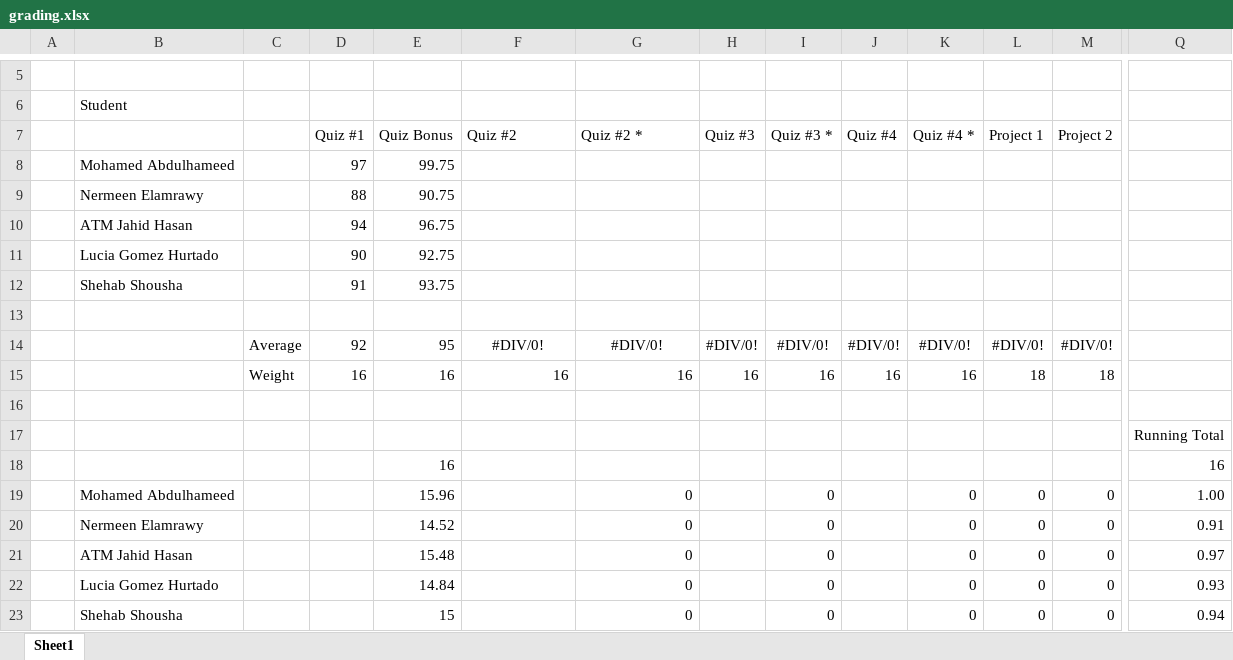
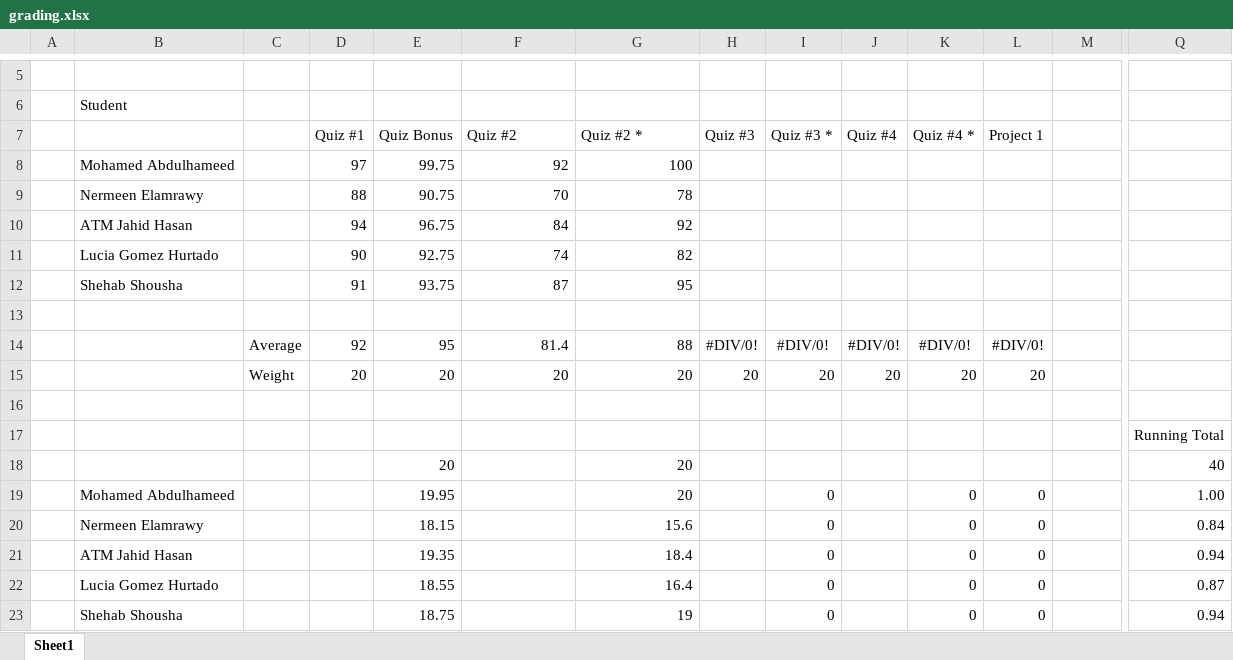
Before and after one commit to benbeeler/TEACHING, an Excel workbook: Advanced Reactor Materials/Fall2023/grading.xlsx, sheet Sheet1, drawn as a sheet; only a part is shown, gaps mark what is left out; values as stored, in another font and other column widths than the file's, no borders; removed rows and columns are numbered as before the commit, all else as after; rows hold the shown columns only; the diff covers the shown part only; the diff names each change by its address in the sheet, - before the commit and + after, or states it on an @@ line.

```diff
--- a/Advanced Reactor Materials/Fall2023/grading.xlsx (sheet Sheet1)
+++ b/Advanced Reactor Materials/Fall2023/grading.xlsx (sheet Sheet1)
-M7: Project 2
+M7: (empty)
-F8 (Quiz #2): (empty)
+F8 (Quiz #2): 92
-G8 (Quiz #2 *): (empty)
+G8 (Quiz #2 *): 100
-F9 (Quiz #2): (empty)
+F9 (Quiz #2): 70
-G9 (Quiz #2 *): (empty)
+G9 (Quiz #2 *): 78
-F10 (Quiz #2): (empty)
+F10 (Quiz #2): 84
-G10 (Quiz #2 *): (empty)
+G10 (Quiz #2 *): 92
-F11 (Quiz #2): (empty)
+F11 (Quiz #2): 74
-G11 (Quiz #2 *): (empty)
+G11 (Quiz #2 *): 82
-F12 (Quiz #2): (empty)
+F12 (Quiz #2): 87
-G12 (Quiz #2 *): (empty)
+G12 (Quiz #2 *): 95
-F14 (Quiz #2): #DIV/0!
+F14 (Quiz #2): 81.4
-F14:G14 alignment: center
+F14:G14 alignment: right
-G14 (Quiz #2 *): #DIV/0!
+G14 (Quiz #2 *): 88
-M14: #DIV/0!
+M14: (empty)
-row 15:  |  | Weight | 16 | 16 | 16 | 16 | 16 | 16 | 16 | 16 | 18 | 18
+row 15:  |  | Weight | 20 | 20 | 20 | 20 | 20 | 20 | 20 | 20 | 20
-row 18:  |  |  |  | 16 |  |  |  |  |  |  |  |  | 16
+row 18:  |  |  |  | 20 |  | 20 |  |  |  |  |  |  | 40
-E19 (Quiz Bonus): 15.96
+E19 (Quiz Bonus): 19.95
-G19 (Quiz #2 *): 0
+G19 (Quiz #2 *): 20
-M19:M23: 0
+M19:M23: (empty)
-E20 (Quiz Bonus): 14.52
+E20 (Quiz Bonus): 18.15
-G20 (Quiz #2 *): 0
+G20 (Quiz #2 *): 15.6
-Q20: 0.91
+Q20: 0.84
-E21 (Quiz Bonus): 15.48
+E21 (Quiz Bonus): 19.35
-G21 (Quiz #2 *): 0
+G21 (Quiz #2 *): 18.4
-Q21: 0.97
+Q21: 0.94
-E22 (Quiz Bonus): 14.84
+E22 (Quiz Bonus): 18.55
-G22 (Quiz #2 *): 0
+G22 (Quiz #2 *): 16.4
-Q22: 0.93
+Q22: 0.87
-E23 (Quiz Bonus): 15
+E23 (Quiz Bonus): 18.75
-G23 (Quiz #2 *): 0
+G23 (Quiz #2 *): 19
```
Also changed, not shown: 9 removed rows elsewhere in this sheet, 6 other files.
